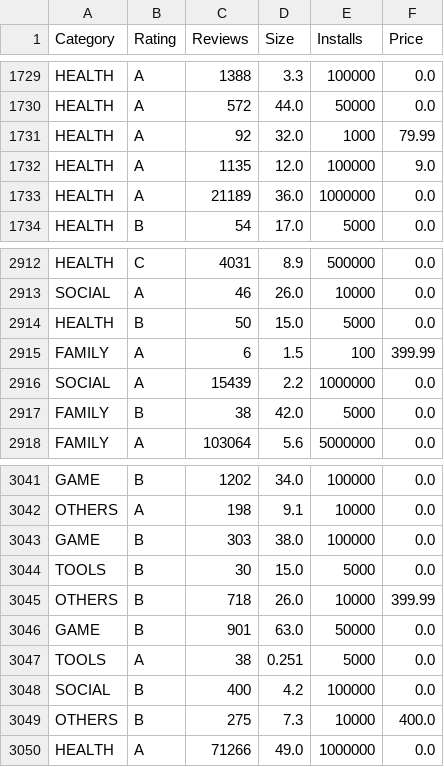
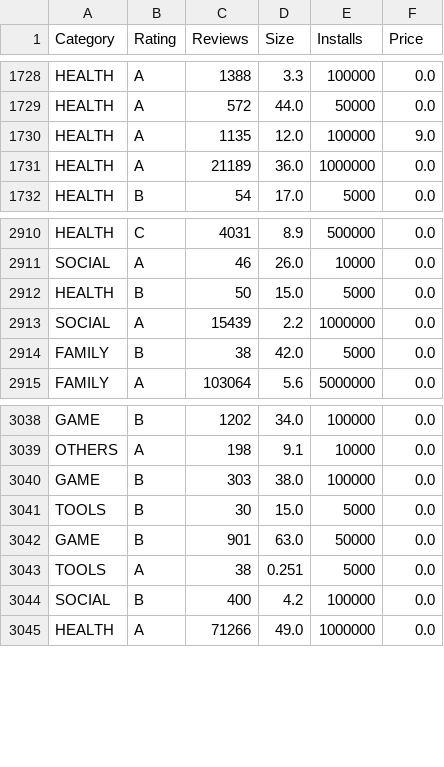
Before and after one commit to facuguerrero/SistemasInteligentes, a CSV file: new_data_with_rating.csv, drawn as a sheet; only a part is shown, gaps mark what is left out; the diff covers the shown part only; the diff names each change by its address in the sheet, - before the commit and + after, or states it on an @@ line.

```diff
--- a/new_data_with_rating.csv
+++ b/new_data_with_rating.csv
-row 1731: HEALTH | A | 92 | 32.0 | 1000 | 79.99
-row 2915: FAMILY | A | 6 | 1.5 | 100 | 399.99
-row 3045: OTHERS | B | 718 | 26.0 | 10000 | 399.99
-row 3049: OTHERS | B | 275 | 7.3 | 10000 | 400.0
```
Also changed, not shown: 13 removed rows elsewhere in this file, new_data_without_rating.csv, 1 other file.
